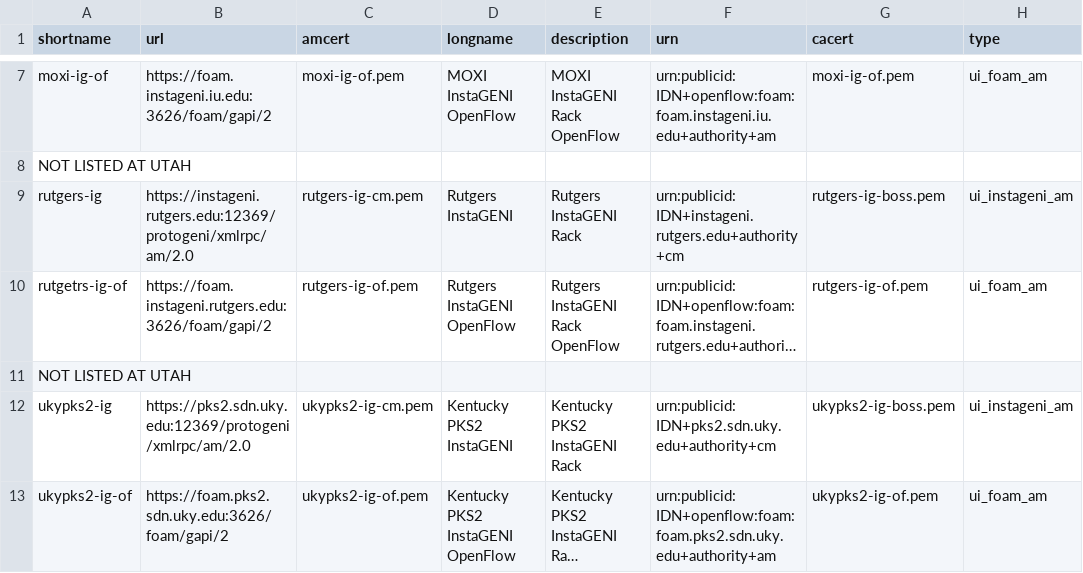
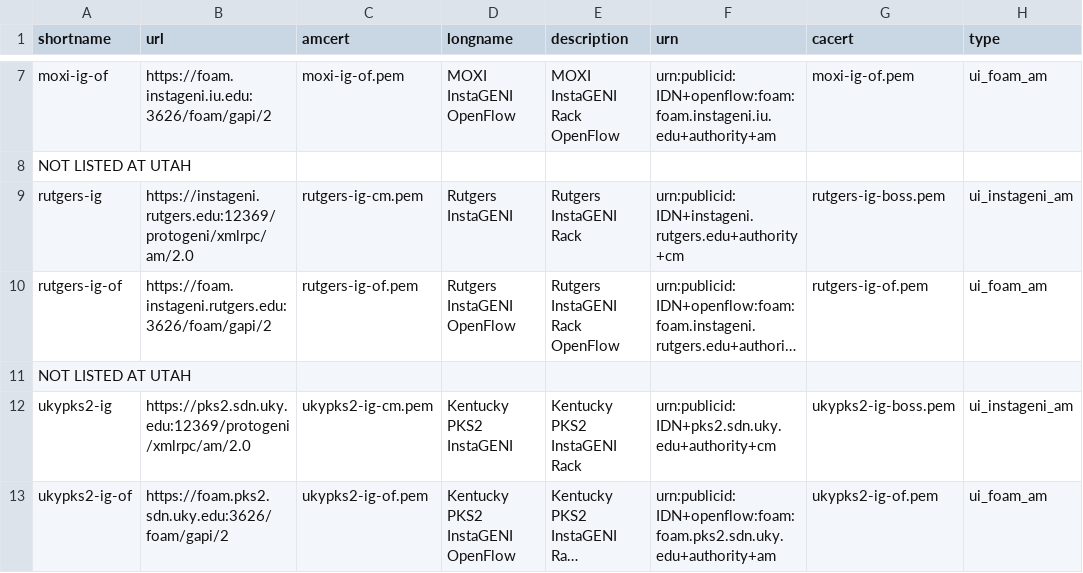
Before and after one commit to GENI-NSF/geni-ch, a CSV file: chapi/data/sr/future-aggs.csv, drawn as a sheet; only a part is shown, gaps mark what is left out; long unchanged cells end in …; the diff names each change by its address in the sheet, - before the commit and + after, or states it on an @@ line.

Commit message:
Fix a typo

```diff
--- a/chapi/data/sr/future-aggs.csv
+++ b/chapi/data/sr/future-aggs.csv
-A10 (shortname): rutgetrs-ig-of
+A10 (shortname): rutgers-ig-of
```
